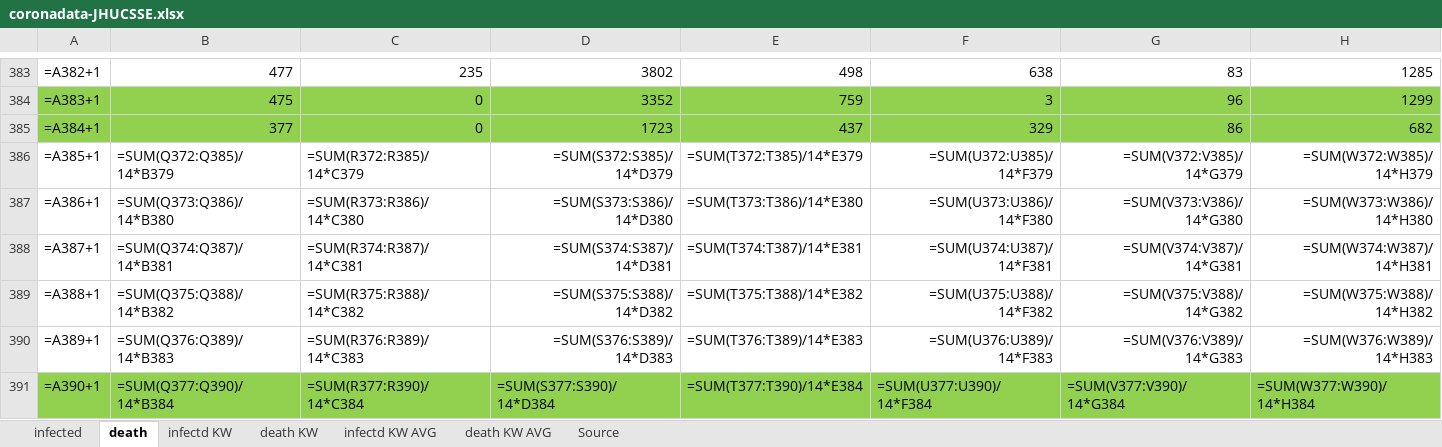
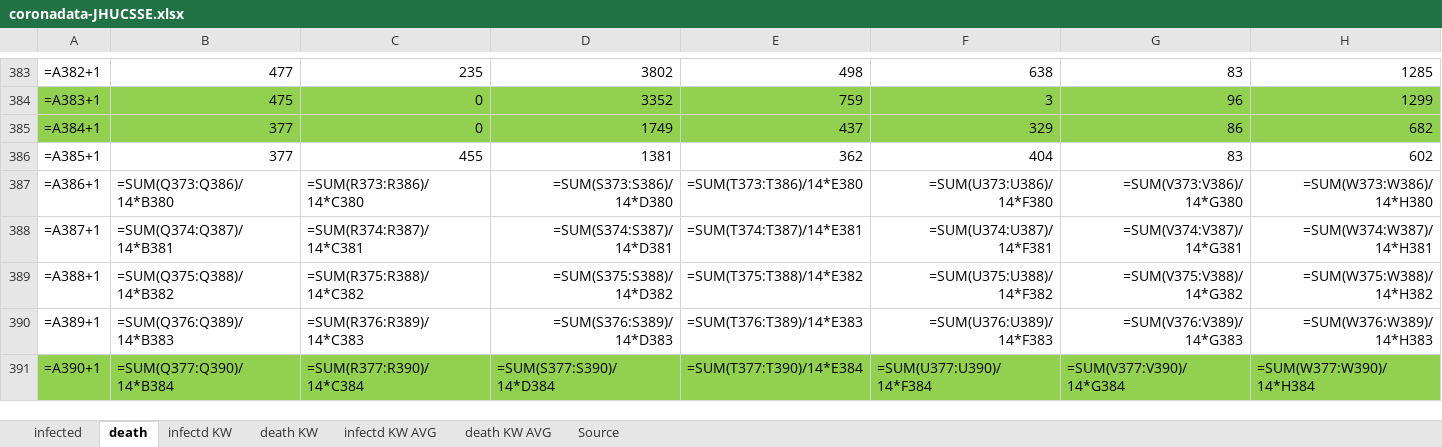
Before and after one commit to ChristophKrause/coronaDataHelper, an Excel workbook: src/CoronaDataHelper/CoronaDataHelper/res/coronadata-JHUCSSE.xlsx, sheet death, drawn as a sheet; only a part is shown, gaps mark what is left out; values as stored, in another font and other column widths than the file's, no borders; formulas without a stored value are shown as written; conditional formats not drawn; the diff covers the shown part only; the diff names each change by its address in the sheet, - before the commit and + after, or states it on an @@ line.

```diff
--- a/src/CoronaDataHelper/CoronaDataHelper/res/coronadata-JHUCSSE.xlsx (sheet death)
+++ b/src/CoronaDataHelper/CoronaDataHelper/res/coronadata-JHUCSSE.xlsx (sheet death)
-D385: 1723
+D385: 1749
-B386: =SUM(Q372:Q385)/14*B379
+B386: 377
-C386: =SUM(R372:R385)/14*C379
+C386: 455
-D386: =SUM(S372:S385)/14*D379
+D386: 1381
-E386: =SUM(T372:T385)/14*E379
+E386: 362
-F386: =SUM(U372:U385)/14*F379
+F386: 404
-G386: =SUM(V372:V385)/14*G379
+G386: 83
-H386: =SUM(W372:W385)/14*H379
+H386: 602
```
Also changed, not shown: 7 edited cells elsewhere in this sheet, sheet infected, src/CoronaDataHelper/CoronaDataHelper/res/coronadata_germany.xlsx, src/CoronaDataHelper/CoronaDataHelper/res/coronadata_germanyRKI.xlsx, 7 other files.
